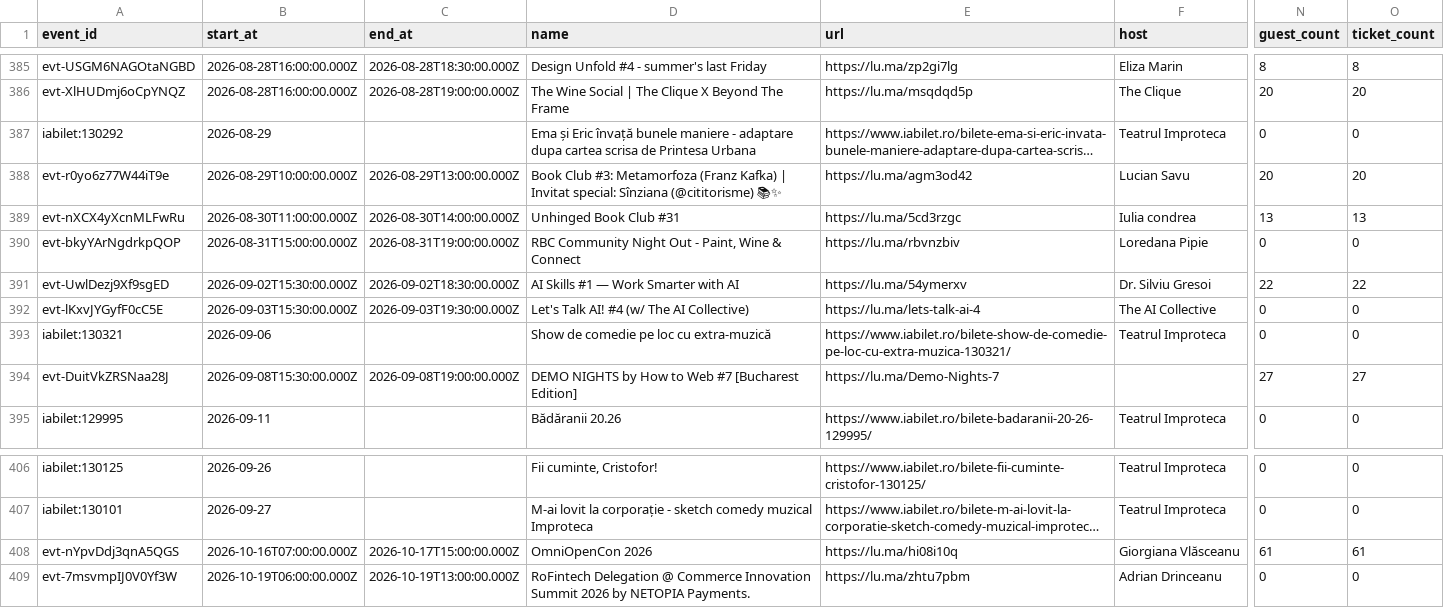
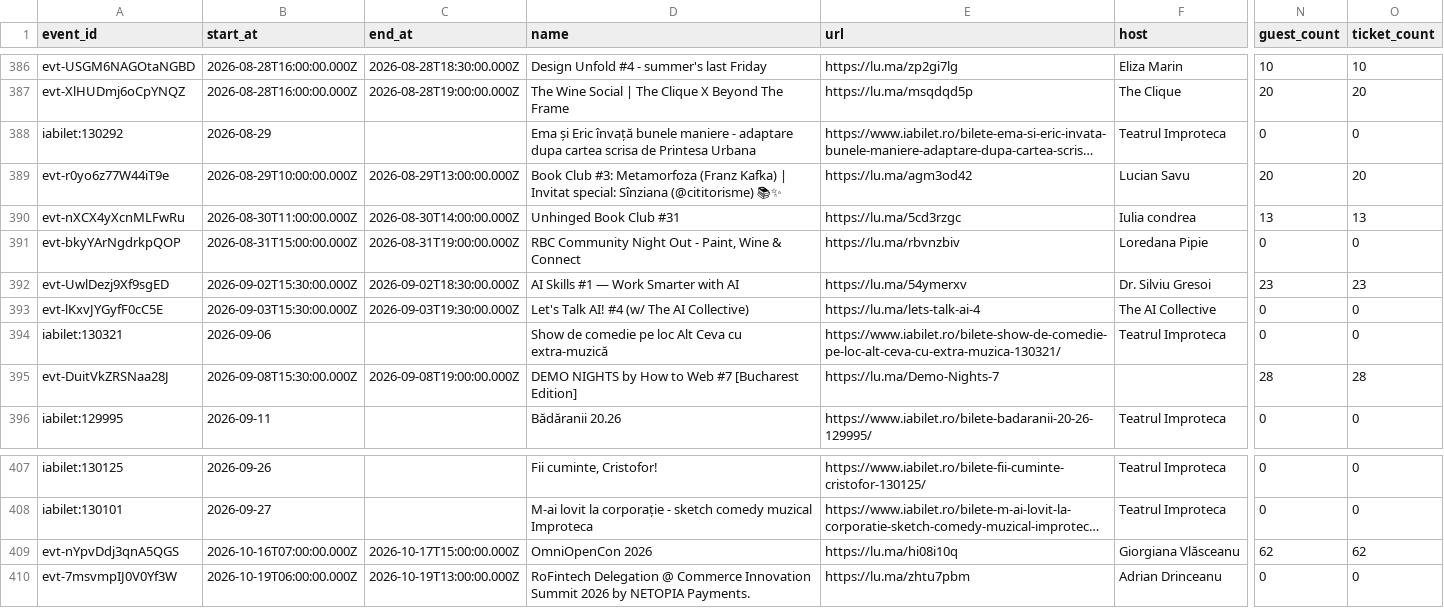
Before and after one commit to FlorinPopaCodes/bucharest-meetup-tracker, a CSV file: data/events.csv, drawn as a sheet; only a part is shown, gaps mark what is left out; long unchanged cells end in …; addresses are those after the commit; the diff covers the shown part only; the diff names each change by its address in the sheet, - before the commit and + after, or states it on an @@ line.

```diff
--- a/data/events.csv
+++ b/data/events.csv
-N386 (guest_count): 8
+N386 (guest_count): 10
-O386 (ticket_count): 8
+O386 (ticket_count): 10
-N392 (guest_count): 22
+N392 (guest_count): 23
-O392 (ticket_count): 22
+O392 (ticket_count): 23
-D394 (name): Show de comedie pe loc cu extra-muzică
+D394 (name): Show de comedie pe loc Alt Ceva cu extra-muzică
-E394 (url): https://www.iabilet.ro/bilete-show-de-comedie-pe-loc-cu-extra-muzica-130321/
+E394 (url): https://www.iabilet.ro/bilete-show-de-comedie-pe-loc-alt-ceva-cu-extra-muzica-130321/
-N395 (guest_count): 27
+N395 (guest_count): 28
-O395 (ticket_count): 27
+O395 (ticket_count): 28
-N409 (guest_count): 61
+N409 (guest_count): 62
-O409 (ticket_count): 61
+O409 (ticket_count): 62
```
Also changed, not shown: 1 added row and 31 edited cells elsewhere in this file, data/scrape_errors.csv, 4 other files.
